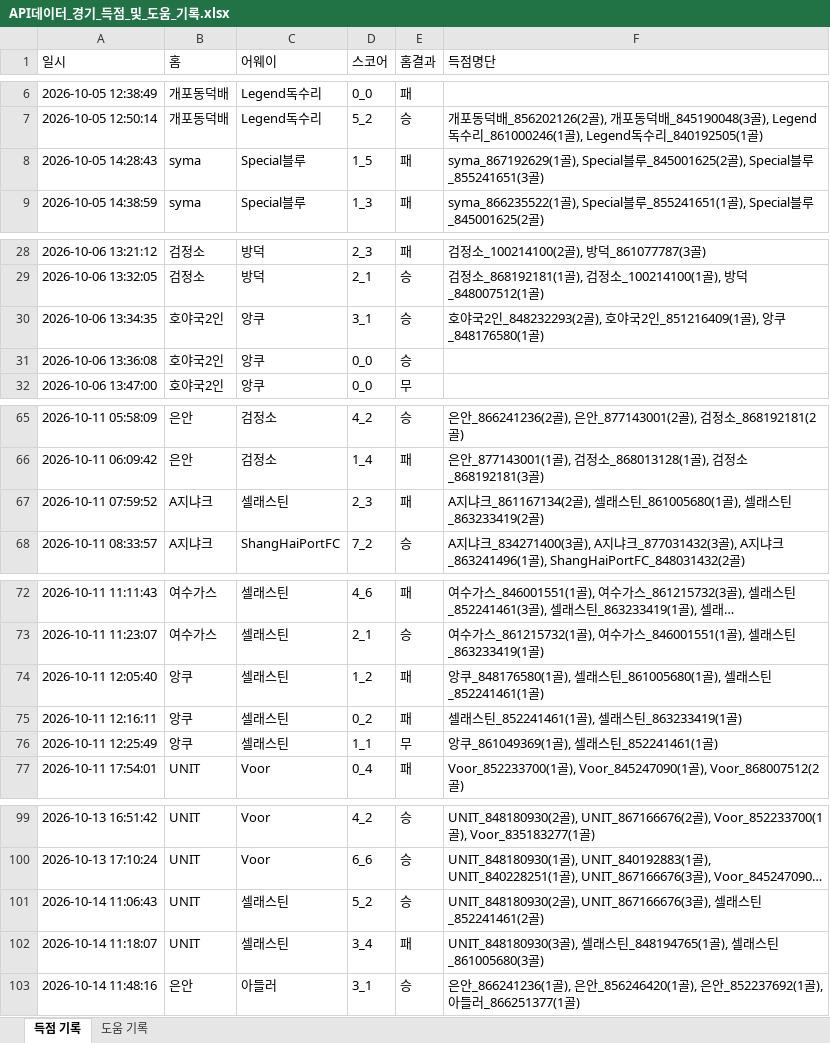
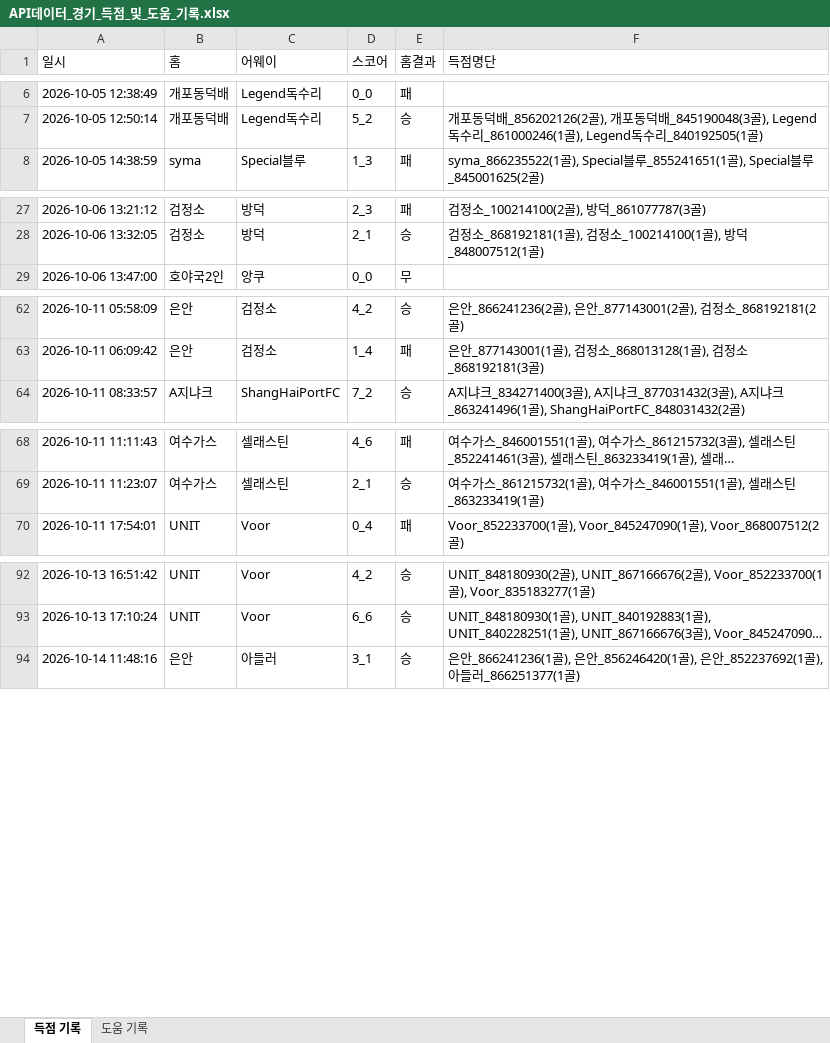
Before and after one commit to xldyxl/all-star-league, an Excel workbook: API데이터_경기_득점_및_도움_기록.xlsx, sheet 득점 기록, drawn as a sheet; only a part is shown, gaps mark what is left out; long unchanged cells end in …; values as stored, in another font and other column widths than the file's, no borders; removed rows and columns are numbered as before the commit, all else as after; the diff covers the shown part only; the diff names each change by its address in the sheet, - before the commit and + after, or states it on an @@ line.

```diff
--- a/API데이터_경기_득점_및_도움_기록.xlsx (sheet 득점 기록)
+++ b/API데이터_경기_득점_및_도움_기록.xlsx (sheet 득점 기록)
-row 8: 2026-10-05 14:28:43 | syma | Special블루 | 1_5 | 패 | syma_867192629(1골), Special블루_845001625(2골), Special블루_855241651(3골)
-row 30: 2026-10-06 13:34:35 | 호야국2인 | 앙쿠 | 3_1 | 승 | 호야국2인_848232293(2골), 호야국2인_851216409(1골), 앙쿠_848176580(1골)
-row 31: 2026-10-06 13:36:08 | 호야국2인 | 앙쿠 | 0_0 | 승
-row 67: 2026-10-11 07:59:52 | A지냐크 | 셀래스틴 | 2_3 | 패 | A지냐크_861167134(2골), 셀래스틴_861005680(1골), 셀래스틴_863233419(2골)
-row 74: 2026-10-11 12:05:40 | 앙쿠 | 셀래스틴 | 1_2 | 패 | 앙쿠_848176580(1골), 셀래스틴_861005680(1골), 셀래스틴_852241461(1골)
-row 75: 2026-10-11 12:16:11 | 앙쿠 | 셀래스틴 | 0_2 | 패 | 셀래스틴_852241461(1골), 셀래스틴_863233419(1골)
-row 76: 2026-10-11 12:25:49 | 앙쿠 | 셀래스틴 | 1_1 | 무 | 앙쿠_861049369(1골), 셀래스틴_852241461(1골)
-row 101: 2026-10-14 11:06:43 | UNIT | 셀래스틴 | 5_2 | 승 | UNIT_848180930(2골), UNIT_867166676(3골), 셀래스틴_852241461(2골)
-row 102: 2026-10-14 11:18:07 | UNIT | 셀래스틴 | 3_4 | 패 | UNIT_848180930(3골), 셀래스틴_848194765(1골), 셀래스틴_861005680(3골)
```
Also changed, not shown: 17 added rows and 5 removed rows elsewhere in this sheet, sheet 도움 기록, Ranking_Data.xlsx, 11 other files.
